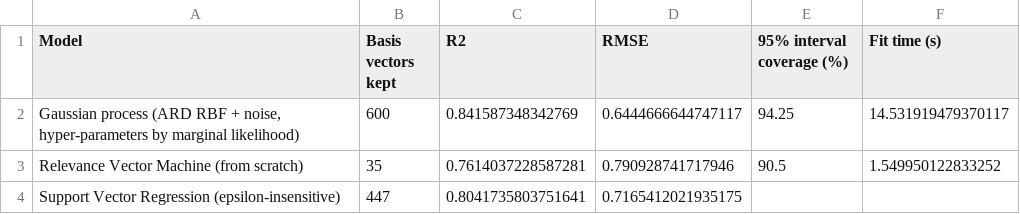
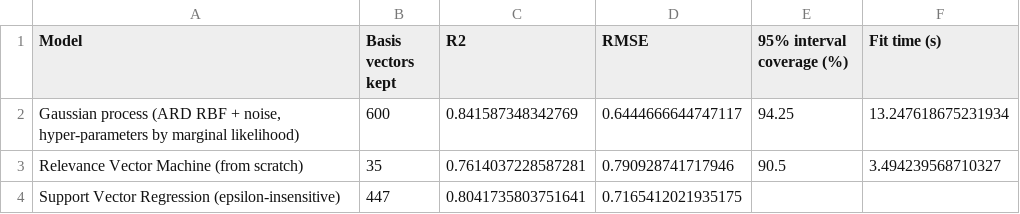
Before and after one commit to tusharikasuman/Plant-Disease-ML, a CSV file: reports/tables/unit5_kernel_regression.csv, drawn as a sheet.

```diff
--- a/reports/tables/unit5_kernel_regression.csv
+++ b/reports/tables/unit5_kernel_regression.csv
@@ -1,4 +1,4 @@
 Model,Basis vectors kept,R2,RMSE,95% interval coverage (%),Fit time (s)
-"Gaussian process (ARD RBF + noise, hyper-parameters by marginal likelihood)",600,0.841587348342769,0.6444666644747117,94.25,14.531919479370117
-Relevance Vector Machine (from scratch),35,0.7614037228587281,0.790928741717946,90.5,1.549950122833252
+"Gaussian process (ARD RBF + noise, hyper-parameters by marginal likelihood)",600,0.841587348342769,0.6444666644747117,94.25,13.247618675231934
+Relevance Vector Machine (from scratch),35,0.7614037228587281,0.790928741717946,90.5,3.494239568710327
 Support Vector Regression (epsilon-insensitive),447,0.8041735803751641,0.7165412021935175,,
```
Also changed, not shown: reports/tables/unit5_nn_results.csv, 8 other files.
